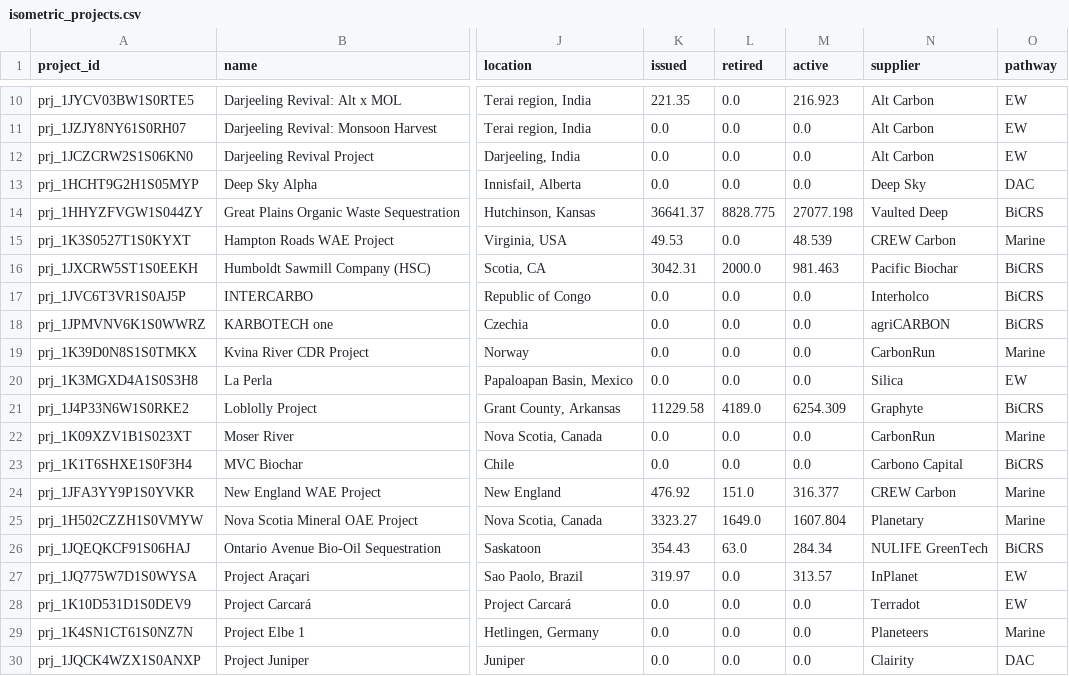
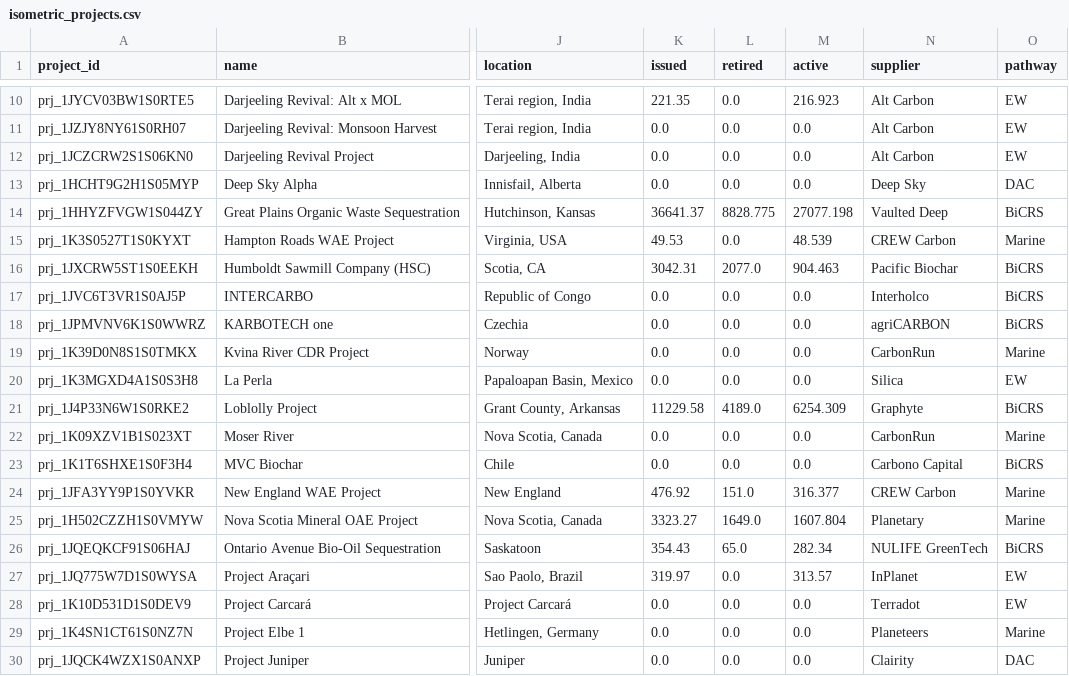
Before and after one commit to MMobir/vcm-fyi-removal-data, a CSV file: raw/isometric_projects.csv, drawn as a sheet; only a part is shown, gaps mark what is left out; the diff names each change by its address in the sheet, - before the commit and + after, or states it on an @@ line.

```diff
--- a/raw/isometric_projects.csv
+++ b/raw/isometric_projects.csv
-L16 (retired): 2000.0
+L16 (retired): 2077.0
-M16 (active): 981.463
+M16 (active): 904.463
-L26 (retired): 63.0
+L26 (retired): 65.0
-M26 (active): 284.34
+M26 (active): 282.34
```
Also changed, not shown: raw/isometric_retirements.csv, 3 other files.
